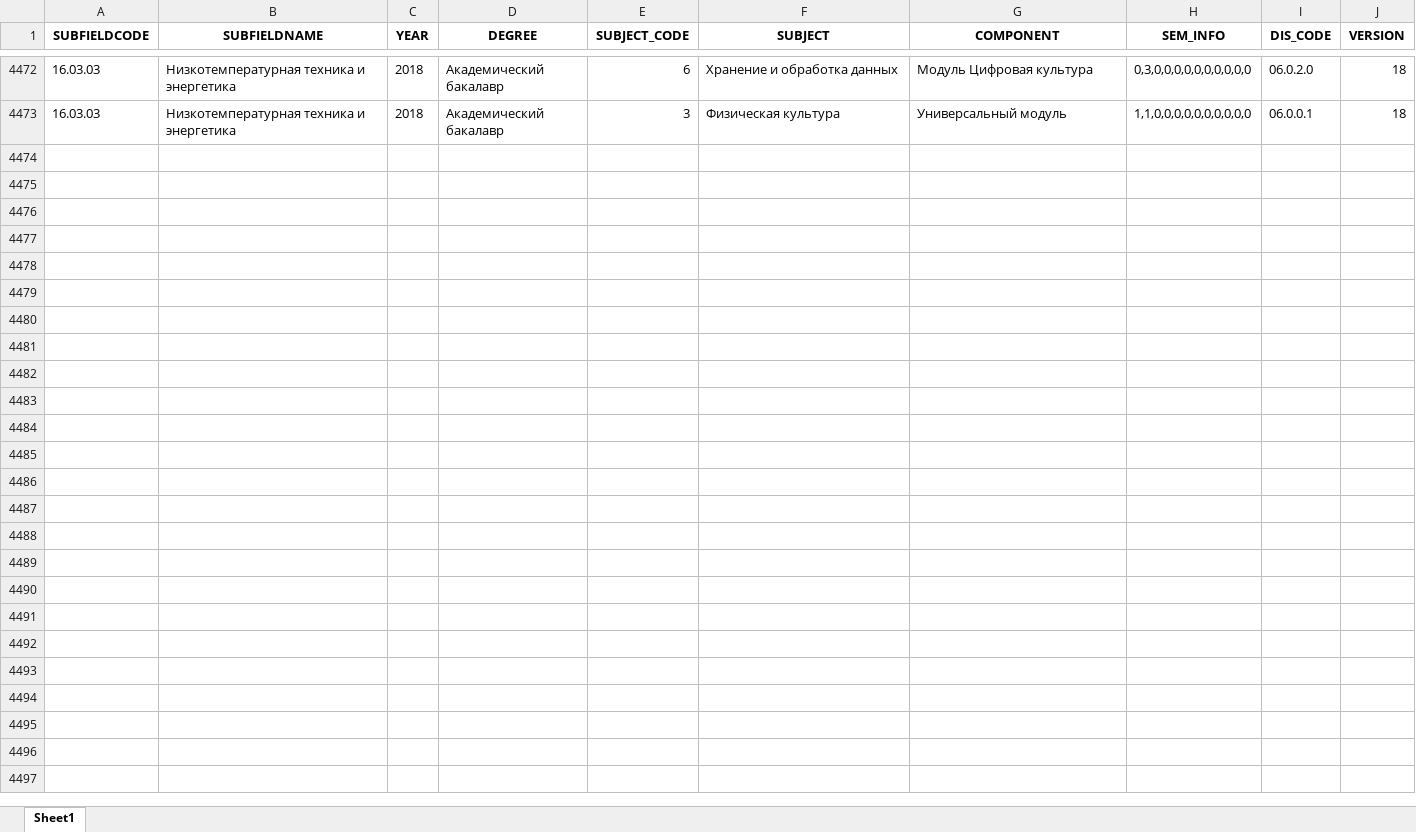
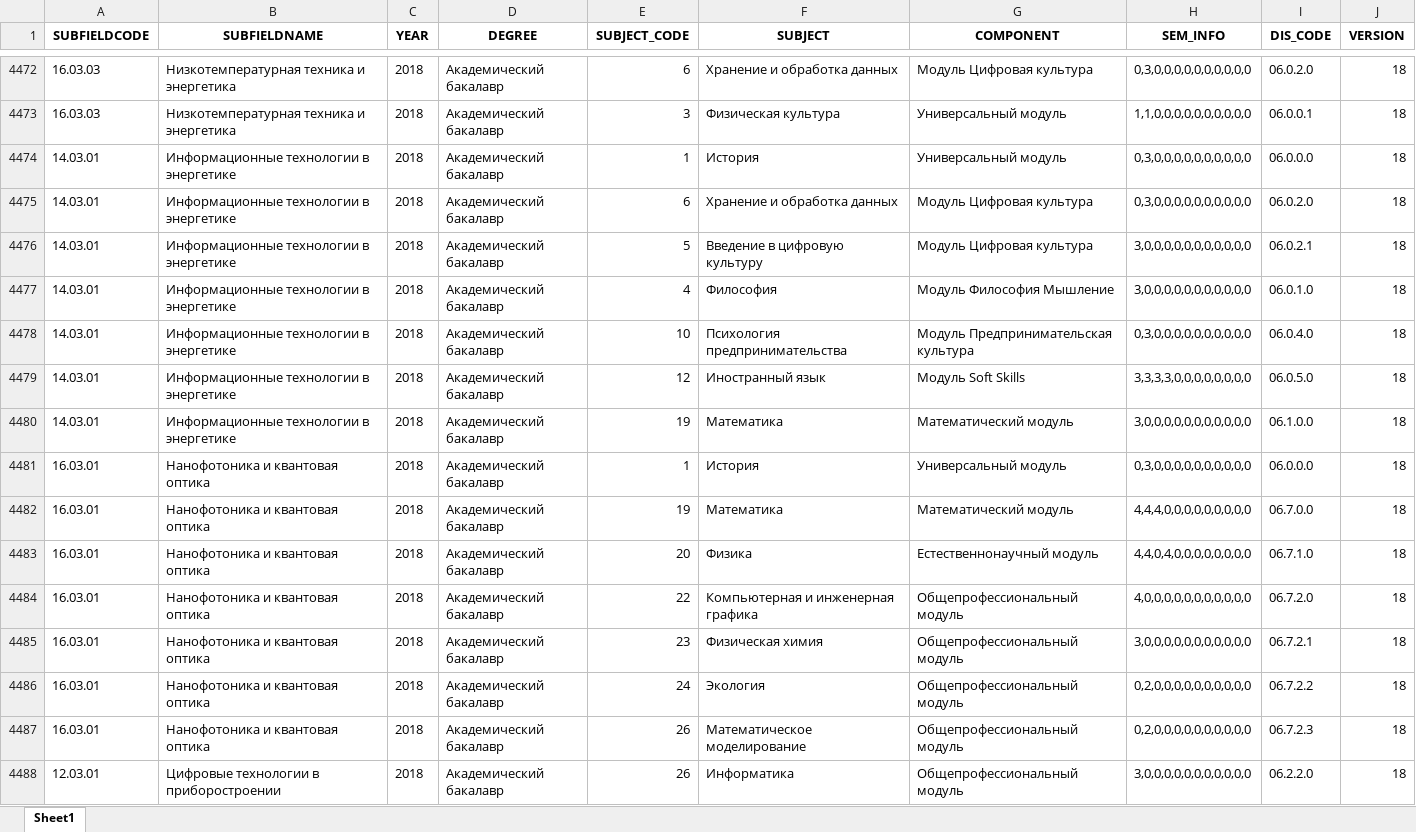
Before and after one commit to TonikX/analytics_backend, an Excel workbook: application/discipline_code/discipline_bank_updated.xlsx, sheet Sheet1, drawn as a sheet; only a part is shown, gaps mark what is left out; values as stored, in another font and other column widths than the file's, no borders; the diff names each change by its address in the sheet, - before the commit and + after, or states it on an @@ line.

```diff
--- a/application/discipline_code/discipline_bank_updated.xlsx (sheet Sheet1)
+++ b/application/discipline_code/discipline_bank_updated.xlsx (sheet Sheet1)
+row 4474: 14.03.01 | Информационные технологии в энергетике | 2018 | Академический бакалавр | 1 | История | Универсальный модуль | 0,3,0,0,0,0,0,0,0,0,0,0 | 06.0.0.0 | 18
+row 4475: 14.03.01 | Информационные технологии в энергетике | 2018 | Академический бакалавр | 6 | Хранение и обработка данных | Модуль Цифровая культура | 0,3,0,0,0,0,0,0,0,0,0,0 | 06.0.2.0 | 18
+row 4476: 14.03.01 | Информационные технологии в энергетике | 2018 | Академический бакалавр | 5 | Введение в цифровую культуру | Модуль Цифровая культура | 3,0,0,0,0,0,0,0,0,0,0,0 | 06.0.2.1 | 18
+row 4477: 14.03.01 | Информационные технологии в энергетике | 2018 | Академический бакалавр | 4 | Философия | Модуль Философия Мышление | 3,0,0,0,0,0,0,0,0,0,0,0 | 06.0.1.0 | 18
+row 4478: 14.03.01 | Информационные технологии в энергетике | 2018 | Академический бакалавр | 10 | Психология предпринимательства | Модуль Предпринимательская культура | 0,3,0,0,0,0,0,0,0,0,0,0 | 06.0.4.0 | 18
+row 4479: 14.03.01 | Информационные технологии в энергетике | 2018 | Академический бакалавр | 12 | Иностранный язык | Модуль Soft Skills | 3,3,3,3,0,0,0,0,0,0,0,0 | 06.0.5.0 | 18
+row 4480: 14.03.01 | Информационные технологии в энергетике | 2018 | Академический бакалавр | 19 | Математика | Математический модуль | 3,0,0,0,0,0,0,0,0,0,0,0 | 06.1.0.0 | 18
+row 4481: 16.03.01 | Нанофотоника и квантовая оптика | 2018 | Академический бакалавр | 1 | История | Универсальный модуль | 0,3,0,0,0,0,0,0,0,0,0,0 | 06.0.0.0 | 18
+row 4482: 16.03.01 | Нанофотоника и квантовая оптика | 2018 | Академический бакалавр | 19 | Математика | Математический модуль | 4,4,4,0,0,0,0,0,0,0,0,0 | 06.7.0.0 | 18
+row 4483: 16.03.01 | Нанофотоника и квантовая оптика | 2018 | Академический бакалавр | 20 | Физика | Естественнонаучный модуль | 4,4,0,4,0,0,0,0,0,0,0,0 | 06.7.1.0 | 18
+row 4484: 16.03.01 | Нанофотоника и квантовая оптика | 2018 | Академический бакалавр | 22 | Компьютерная и инженерная графика | Общепрофессиональный модуль | 4,0,0,0,0,0,0,0,0,0,0,0 | 06.7.2.0 | 18
+row 4485: 16.03.01 | Нанофотоника и квантовая оптика | 2018 | Академический бакалавр | 23 | Физическая химия | Общепрофессиональный модуль | 3,0,0,0,0,0,0,0,0,0,0,0 | 06.7.2.1 | 18
+row 4486: 16.03.01 | Нанофотоника и квантовая оптика | 2018 | Академический бакалавр | 24 | Экология | Общепрофессиональный модуль | 0,2,0,0,0,0,0,0,0,0,0,0 | 06.7.2.2 | 18
+row 4487: 16.03.01 | Нанофотоника и квантовая оптика | 2018 | Академический бакалавр | 26 | Математическое моделирование | Общепрофессиональный модуль | 0,2,0,0,0,0,0,0,0,0,0,0 | 06.7.2.3 | 18
+row 4488: 12.03.01 | Цифровые технологии в приборостроении | 2018 | Академический бакалавр | 26 | Информатика | Общепрофессиональный модуль | 3,0,0,0,0,0,0,0,0,0,0,0 | 06.2.2.0 | 18
```
Also changed, not shown: 8 other files.
